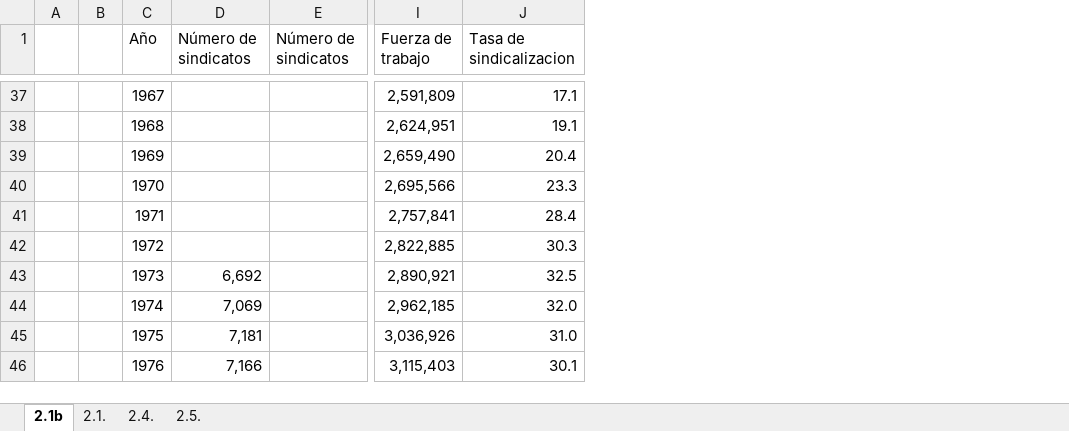
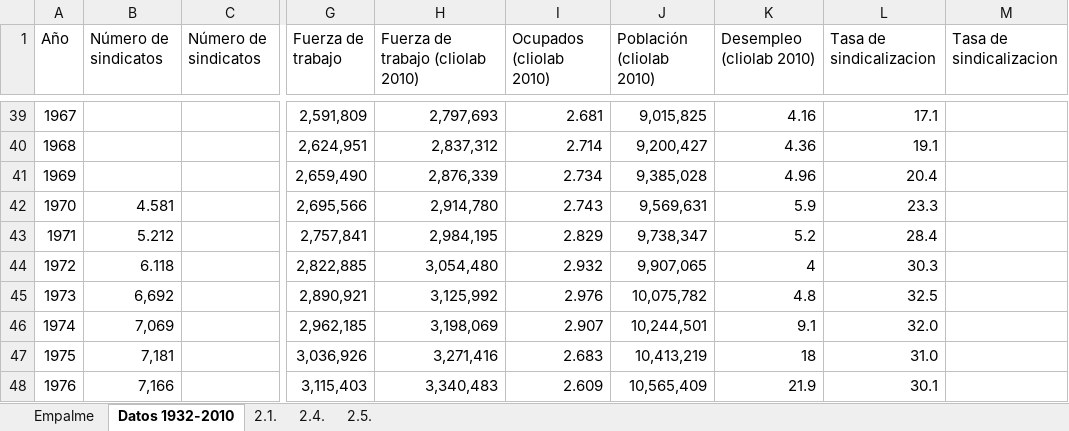
Before and after one commit to dpolancon/series_estadistica_sindical_1932-2010, an Excel workbook: data/afiliacion_sindical_1932_2019.xlsx, sheet Datos 1932-2010, drawn as a sheet; only a part is shown, gaps mark what is left out; values as stored, in another font and other column widths than the file's, no cell formats; charts and pictures not drawn; removed rows and columns are numbered as before the commit, all else as after; the diff covers the shown part only; the diff names each change by its address in the sheet, - before the commit and + after, or states it on an @@ line.

Commit message:
Comitt cierre de jornada de trabajo noche 5 de Junio 2021.
Pull para actualizar el repositorio en función de lo avanzado hasta esta noche.

```diff
--- a/data/afiliacion_sindical_1932_2019.xlsx (sheet Datos 1932-2010)
+++ b/data/afiliacion_sindical_1932_2019.xlsx (sheet Datos 1932-2010)
-sheet tab: 2.1b
+sheet tab: Datos 1932-2010
+sheet tab: Empalme
-column A, empty
-column B, empty
+column H (Fuerza de trabajo (cliolab 2010)), rows 39-48: 2,797,693 | 2,837,312 | 2,876,339 | 2,914,780 | 2,984,195 | 3,054,480 | 3,125,992 | 3,198,069 | 3,271,416 | 3,340,483
+column I (Ocupados (cliolab 2010)), rows 39-48: 2.681 | 2.714 | 2.734 | 2.743 | 2.829 | 2.932 | 2.976 | 2.907 | 2.683 | 2.609
+column J (Población (cliolab 2010)), rows 39-48: 9,015,825 | 9,200,427 | 9,385,028 | 9,569,631 | 9,738,347 | 9,907,065 | 10,075,782 | 10,244,501 | 10,413,219 | 10,565,409
+column K (Desempleo (cliolab 2010)), rows 39-48: 4.16 | 4.36 | 4.96 | 5.9 | 5.2 | 4 | 4.8 | 9.1 | 18 | 21.9
+column M (Tasa de sindicalizacion), empty
-B42 (Número de sindicatos): (empty)
+B42 (Número de sindicatos): 4.581
-B43 (Número de sindicatos): (empty)
+B43 (Número de sindicatos): 5.212
-B44 (Número de sindicatos): (empty)
+B44 (Número de sindicatos): 6.118
```
Also changed, not shown: 11 added rows, 6 removed rows and 36 edited cells elsewhere in this sheet, cell formats, formulas that keep their value, charts or pictures, 3 other files.
